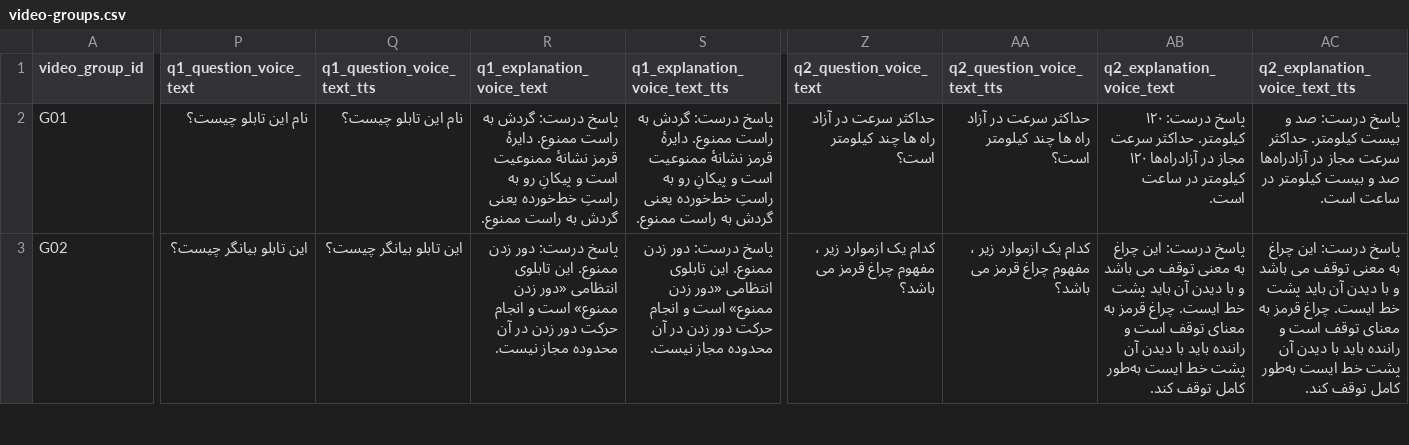
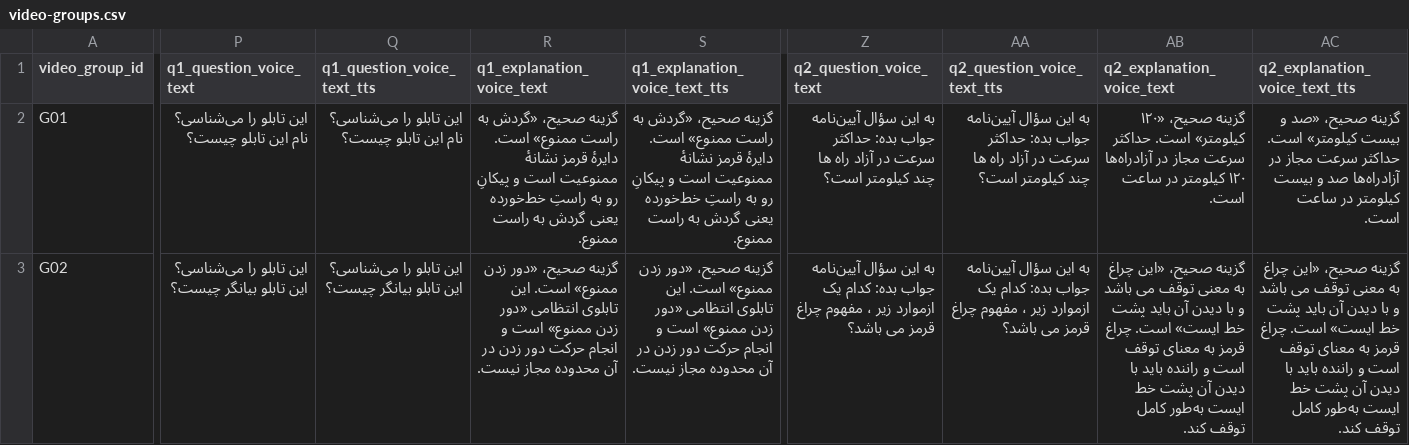
Before and after one commit to RassoulEbrahimi/ZDriver-Prep, a CSV file: marketing/social-batch-01/video-groups.csv, drawn as a sheet; only a part is shown, gaps mark what is left out; the diff covers the shown part only; the diff names each change by its address in the sheet, - before the commit and + after, or states it on an @@ line.

```diff
--- a/marketing/social-batch-01/video-groups.csv
+++ b/marketing/social-batch-01/video-groups.csv
-P2 (q1_question_voice_text): نام این تابلو چیست؟
+P2 (q1_question_voice_text): این تابلو را می‌شناسی؟ نام این تابلو چیست؟
-Q2 (q1_question_voice_text_tts): نام این تابلو چیست؟
+Q2 (q1_question_voice_text_tts): این تابلو را می‌شناسی؟ نام این تابلو چیست؟
-R2 (q1_explanation_voice_text): پاسخ درست: گردش به راست ممنوع. دایرهٔ قرمز…
+R2 (q1_explanation_voice_text): گزینه صحیح، «گردش به راست ممنوع» است. دایرهٔ قرمز…
-S2 (q1_explanation_voice_text_tts): پاسخ درست: گردش به راست ممنوع. دایرهٔ قرمز…
+S2 (q1_explanation_voice_text_tts): گزینه صحیح، «گردش به راست ممنوع» است. دایرهٔ قرمز…
-Z2 (q2_question_voice_text): حداکثر سرعت…
+Z2 (q2_question_voice_text): به این سؤال آیین‌نامه جواب بده: حداکثر سرعت…
-AA2 (q2_question_voice_text_tts): حداکثر سرعت…
+AA2 (q2_question_voice_text_tts): به این سؤال آیین‌نامه جواب بده: حداکثر سرعت…
-AB2 (q2_explanation_voice_text): پاسخ درست: ۱۲۰ کیلومتر. حداکثر سرعت…
+AB2 (q2_explanation_voice_text): گزینه صحیح، «۱۲۰ کیلومتر» است. حداکثر سرعت…
-AC2 (q2_explanation_voice_text_tts): پاسخ درست: صد و بیست کیلومتر. حداکثر سرعت…
+AC2 (q2_explanation_voice_text_tts): گزینه صحیح، «صد و بیست کیلومتر» است. حداکثر سرعت…
-P3 (q1_question_voice_text): این تابلو بیانگر چیست؟
+P3 (q1_question_voice_text): این تابلو را می‌شناسی؟ این تابلو بیانگر چیست؟
-Q3 (q1_question_voice_text_tts): این تابلو بیانگر چیست؟
+Q3 (q1_question_voice_text_tts): این تابلو را می‌شناسی؟ این تابلو بیانگر چیست؟
-R3 (q1_explanation_voice_text): پاسخ درست: دور زدن ممنوع. این تابلوی…
+R3 (q1_explanation_voice_text): گزینه صحیح، «دور زدن ممنوع» است. این تابلوی…
-S3 (q1_explanation_voice_text_tts): پاسخ درست: دور زدن ممنوع. این تابلوی…
+S3 (q1_explanation_voice_text_tts): گزینه صحیح، «دور زدن ممنوع» است. این تابلوی…
-Z3 (q2_question_voice_text): کدام یک…
+Z3 (q2_question_voice_text): به این سؤال آیین‌نامه جواب بده: کدام یک…
-AA3 (q2_question_voice_text_tts): کدام یک…
+AA3 (q2_question_voice_text_tts): به این سؤال آیین‌نامه جواب بده: کدام یک…
-AB3 (q2_explanation_voice_text): پاسخ درست: این چراغ به معنی توقف می باشد و با دیدن آن باید پشت خط ایست. چراغ قرمز…
+AB3 (q2_explanation_voice_text): گزینه صحیح، «این چراغ به معنی توقف می باشد و با دیدن آن باید پشت خط ایست» است. چراغ قرمز…
-AC3 (q2_explanation_voice_text_tts): پاسخ درست: این چراغ به معنی توقف می باشد و با دیدن آن باید پشت خط ایست. چراغ قرمز…
+AC3 (q2_explanation_voice_text_tts): گزینه صحیح، «این چراغ به معنی توقف می باشد و با دیدن آن باید پشت خط ایست» است. چراغ قرمز…
```
Also changed, not shown: 104 edited cells elsewhere in this file, marketing/social-batch-01/elevenlabs-scripts.csv, 3 other files.
